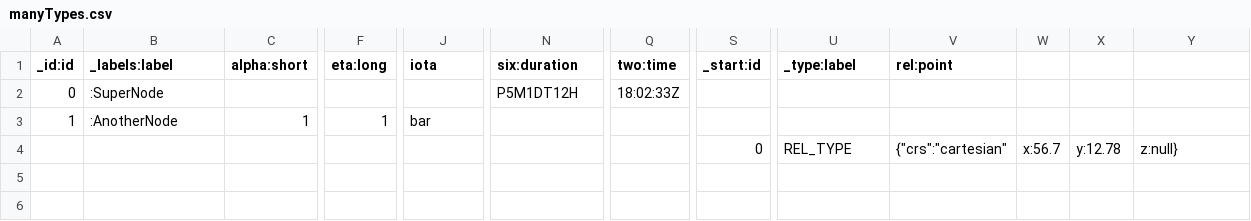
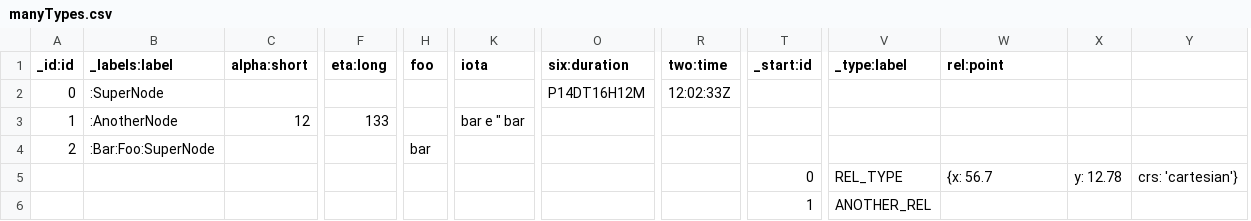
Before and after one commit to vga91/neo4j-apoc-procedures, a CSV file: core/src/main/resources/manyTypes.csv, drawn as a sheet; only a part is shown, gaps mark what is left out; removed rows and columns are numbered as before the commit, all else as after; rows hold the shown columns only; the diff names each change by its address in the sheet, - before the commit and + after, or states it on an @@ line.

```diff
--- a/core/src/main/resources/manyTypes.csv
+++ b/core/src/main/resources/manyTypes.csv
+column H (foo), empty
-column W, row 4: x:56.7
-O2 (six:duration): P5M1DT12H
+O2 (six:duration): P14DT16H12M
-R2 (two:time): 18:02:33Z
+R2 (two:time): 12:02:33Z
-C3 (alpha:short): 1
+C3 (alpha:short): 12
-F3 (eta:long): 1
+F3 (eta:long): 133
-K3 (iota): bar
+K3 (iota): bar e " bar
+row 4: 2 | :Bar:Foo:SuperNode |  |  | bar
-W5 (rel:point): {"crs":"cartesian"
+W5 (rel:point): {x: 56.7
-X5: y:12.78
+X5: y: 12.78
-Y5: z:null}
+Y5: crs: 'cartesian'}
+row 6:  |  |  |  |  |  |  |  | 1 | ANOTHER_REL
```
Also changed, not shown: core/src/main/resources/manyTypesWithArrayLegacy.csv, 13 other files.
